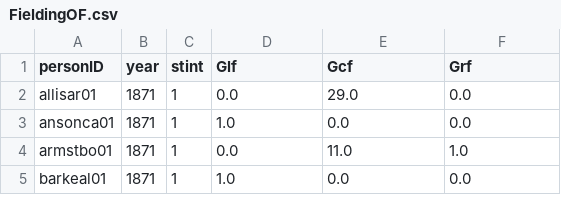
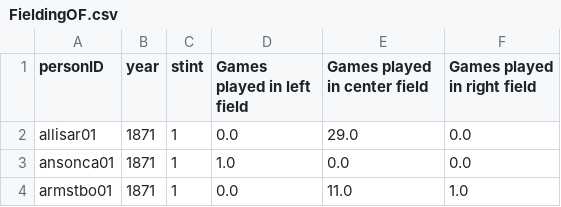
Before and after one commit to Richard-Hutcheson/Baseball-Web-App, a CSV file: csv_cleaned/FieldingOF.csv, drawn as a sheet; only a part is shown; the shorter side is filled out with more unchanged rows.

Commit message:
finished column renaming sql script WIP

```diff
--- a/csv_cleaned/FieldingOF.csv
+++ b/csv_cleaned/FieldingOF.csv
@@ -1,2 +1,2 @@
-personID,year,stint,Glf,Gcf,Grf
+personID,year,stint,Games played in left field,Games played in center field,Games played in right field
 allisar01,1871,1,0.0,29.0,0.0
```
Also changed, not shown: csv_cleaned/PostSeasonSeries.csv, csv_cleaned/Salaries.csv, 5 other files.
